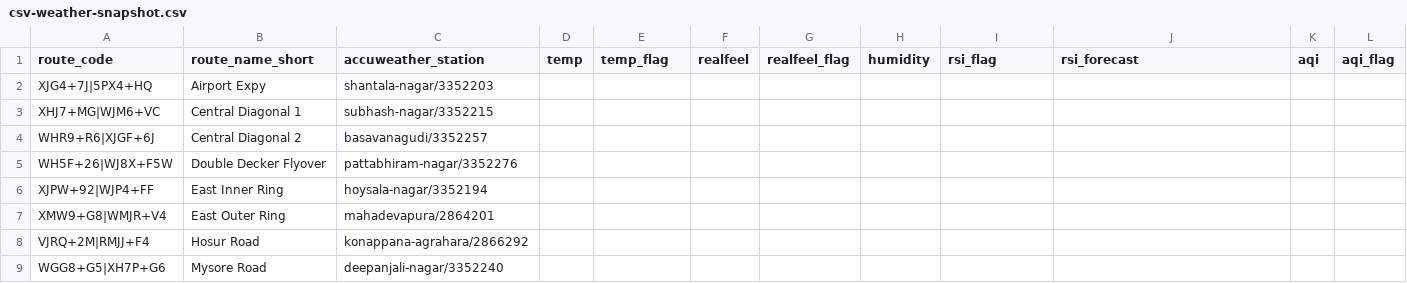
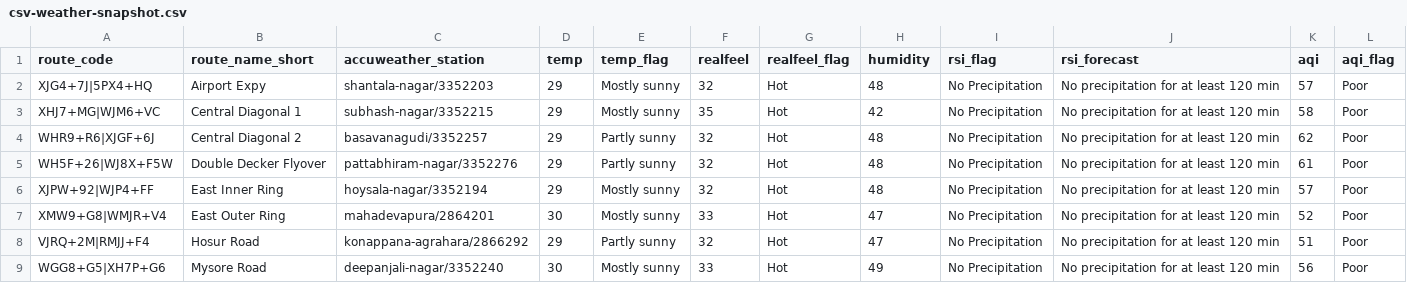
Before and after one commit to thecont1/traffic-monitor-lizard, a CSV file: data/csv-weather-snapshot.csv, drawn as a sheet; only a part is shown; the diff covers the shown part only.

```diff
--- a/data/csv-weather-snapshot.csv
+++ b/data/csv-weather-snapshot.csv
@@ -1,9 +1,9 @@
 route_code,route_name_short,accuweather_station,temp,temp_flag,realfeel,realfeel_flag,humidity,rsi_flag,rsi_forecast,aqi,aqi_flag
-XJG4+7J|5PX4+HQ,Airport Expy,shantala-nagar/3352203,,,,,,,,,
-XHJ7+MG|WJM6+VC,Central Diagonal 1,subhash-nagar/3352215,,,,,,,,,
-WHR9+R6|XJGF+6J,Central Diagonal 2,basavanagudi/3352257,,,,,,,,,
-WH5F+26|WJ8X+F5W,Double Decker Flyover,pattabhiram-nagar/3352276,,,,,,,,,
-XJPW+92|WJP4+FF,East Inner Ring,hoysala-nagar/3352194,,,,,,,,,
-XMW9+G8|WMJR+V4,East Outer Ring,mahadevapura/2864201,,,,,,,,,
-VJRQ+2M|RMJJ+F4,Hosur Road,konappana-agrahara/2866292,,,,,,,,,
-WGG8+G5|XH7P+G6,Mysore Road,deepanjali-nagar/3352240,,,,,,,,,
+XJG4+7J|5PX4+HQ,Airport Expy,shantala-nagar/3352203,29,Mostly sunny,32,Hot,48,No Precipitation,No precipitation for at least 120 min,57,Poor
+XHJ7+MG|WJM6+VC,Central Diagonal 1,subhash-nagar/3352215,29,Mostly sunny,35,Hot,42,No Precipitation,No precipitation for at least 120 min,58,Poor
+WHR9+R6|XJGF+6J,Central Diagonal 2,basavanagudi/3352257,29,Partly sunny,32,Hot,48,No Precipitation,No precipitation for at least 120 min,62,Poor
+WH5F+26|WJ8X+F5W,Double Decker Flyover,pattabhiram-nagar/3352276,29,Partly sunny,32,Hot,48,No Precipitation,No precipitation for at least 120 min,61,Poor
+XJPW+92|WJP4+FF,East Inner Ring,hoysala-nagar/3352194,29,Mostly sunny,32,Hot,48,No Precipitation,No precipitation for at least 120 min,57,Poor
+XMW9+G8|WMJR+V4,East Outer Ring,mahadevapura/2864201,30,Mostly sunny,33,Hot,47,No Precipitation,No precipitation for at least 120 min,52,Poor
+VJRQ+2M|RMJJ+F4,Hosur Road,konappana-agrahara/2866292,29,Partly sunny,32,Hot,47,No Precipitation,No precipitation for at least 120 min,51,Poor
+WGG8+G5|XH7P+G6,Mysore Road,deepanjali-nagar/3352240,30,Mostly sunny,33,Hot,49,No Precipitation,No precipitation for at least 120 min,56,Poor
```
Also changed, not shown: 45 edited cells elsewhere in this file.
